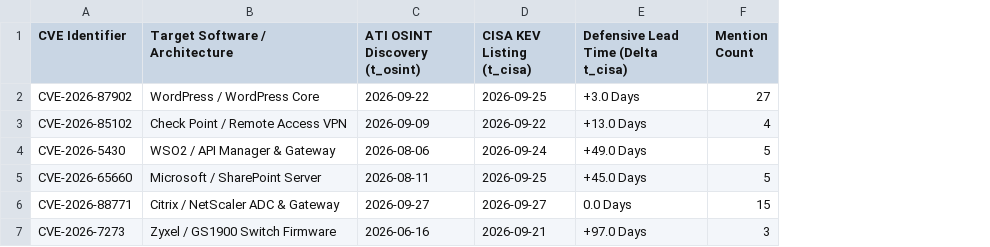
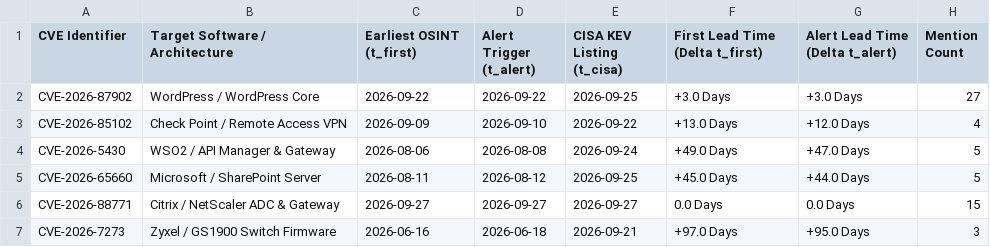
Before and after one commit to chiranjib2001/Advanced-Threat-Intelligence, a CSV file: Experimental Evaluation September 22 - 24 2026/table_3_phase_b_osint_lead_times.csv, drawn as a sheet; addresses are those after the commit; the diff names each change by its address in the sheet, - before the commit and + after, or states it on an @@ line.

Commit message:
Update benchmark evaluation with dual lead time metrics and verified product schema

```diff
--- a/Experimental Evaluation September 22 - 24 2026/table_3_phase_b_osint_lead_times.csv
+++ b/Experimental Evaluation September 22 - 24 2026/table_3_phase_b_osint_lead_times.csv
+column D (Alert Trigger (t_alert)), rows 2-7: 2026-09-22 | 2026-09-10 | 2026-08-08 | 2026-08-12 | 2026-09-27 | 2026-06-18
+column G (Alert Lead Time (Delta t_alert)), rows 2-7: +3.0 Days | +12.0 Days | +47.0 Days | +44.0 Days | 0.0 Days | +95.0 Days
-C1: ATI OSINT Discovery (t_osint)
+C1: Earliest OSINT (t_first)
-F1: Defensive Lead Time (Delta t_cisa)
+F1: First Lead Time (Delta t_first)
```
Also changed, not shown: 2 other files.
